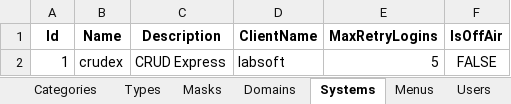
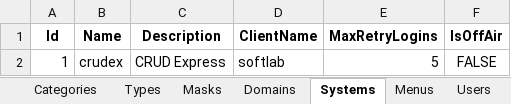
Before and after one commit to joaolabrego/CRUDEX, an Excel workbook: CRUDEX/Assets/CRUDEX.xlsm, sheet Systems, drawn as a sheet; values as stored, in another font and other column widths than the file's, no borders; the diff names each change by its address in the sheet, - before the commit and + after, or states it on an @@ line.

```diff
--- a/CRUDEX/Assets/CRUDEX.xlsm (sheet Systems)
+++ b/CRUDEX/Assets/CRUDEX.xlsm (sheet Systems)
-D2 (ClientName): labsoft
+D2 (ClientName): softlab
```
Also changed, not shown: sheet Indexes, sheet DatabasesTables, sheet Menus, sheet SystemsDatabases, sheet SystemsUsers, sheet Databases, 5 other files.
